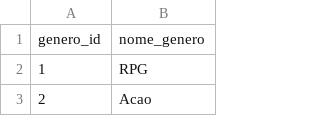
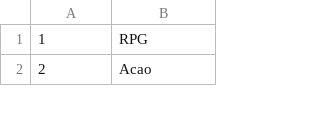
Before and after one commit to igorgynIA/Banco_de_dados_TF, a CSV file: csvs/generos.csv, drawn as a sheet; only a part is shown.

```diff
--- a/csvs/generos.csv
+++ b/csvs/generos.csv
@@ -1,2 +1 @@
-genero_id,nome_genero
 1,RPG
```
Also changed, not shown: csvs/Desenvolvedoras.csv, csvs/clientes.csv, 3 other files.
